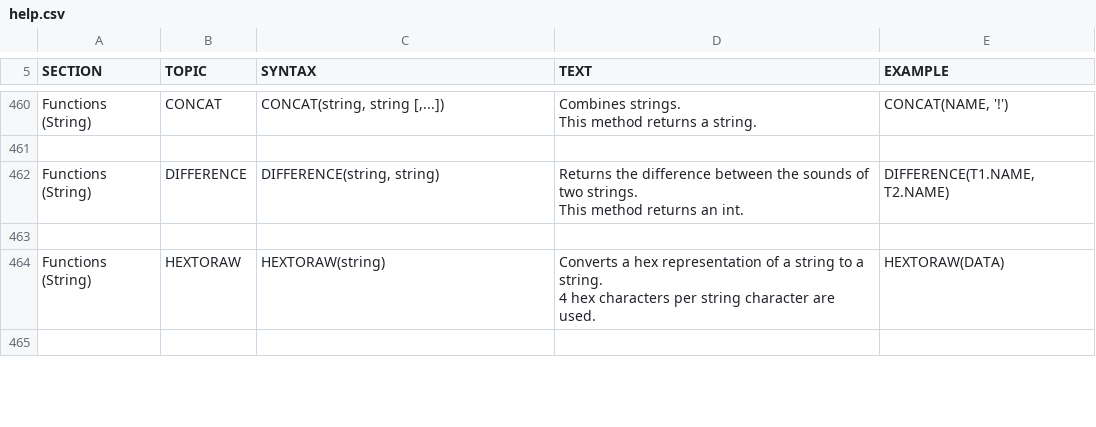
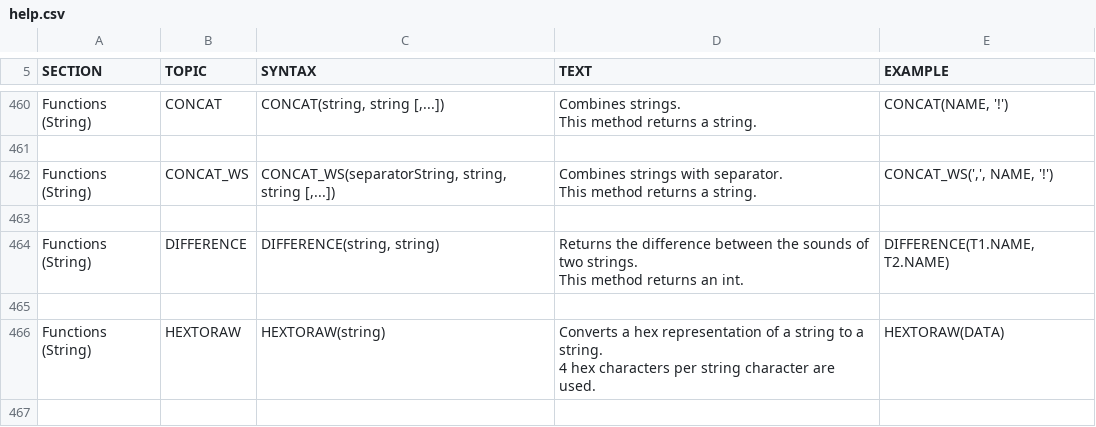
Before and after one commit to svn2github/H2-Mirror, a CSV file: h2/src/docsrc/help/help.csv, drawn as a sheet; only a part is shown, gaps mark what is left out; ↵ is a line break in a cell; the diff names each change by its address in the sheet, - before the commit and + after, or states it on an @@ line.

Commit message:
MySQL compatibility: support for CONCAT_WS.
git-svn-id: http://h2database.googlecode.com/svn/trunk@4418 e6896862-9d19-0410-bfb3-e9fa5d50e656

```diff
--- a/h2/src/docsrc/help/help.csv
+++ b/h2/src/docsrc/help/help.csv
+row 462: Functions (String) | CONCAT_WS | CONCAT_WS(separatorString, string, string [,...]) | Combines strings with separator. ↵ This method returns a string. | CONCAT_WS(',', NAME, '!')
+row 463: (empty)
```
Also changed, not shown: h2/src/main/org/h2/res/help.csv, 3 other files.
